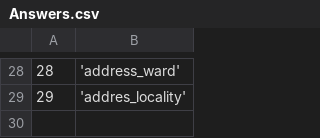
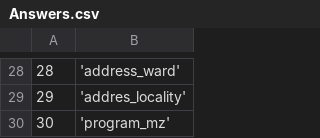
Before and after one commit to EyeSeeTea/pictureapp, a CSV file: app/src/ereferrals/assets/Answers.csv, drawn as a sheet; only a part is shown, gaps mark what is left out.

```diff
--- a/app/src/ereferrals/assets/Answers.csv
+++ b/app/src/ereferrals/assets/Answers.csv
@@ -29 +29,2 @@
 29;'addres_locality'
+30;'program_mz'
```
Also changed, not shown: app/src/ereferrals/assets/Options.csv, app/src/ereferrals/assets/Questions.csv, 4 other files.
